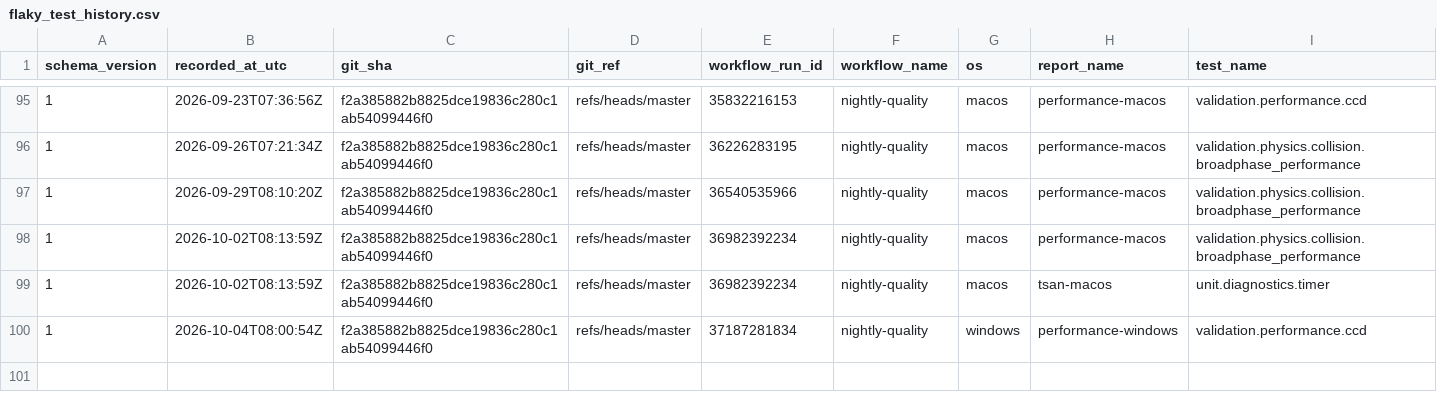
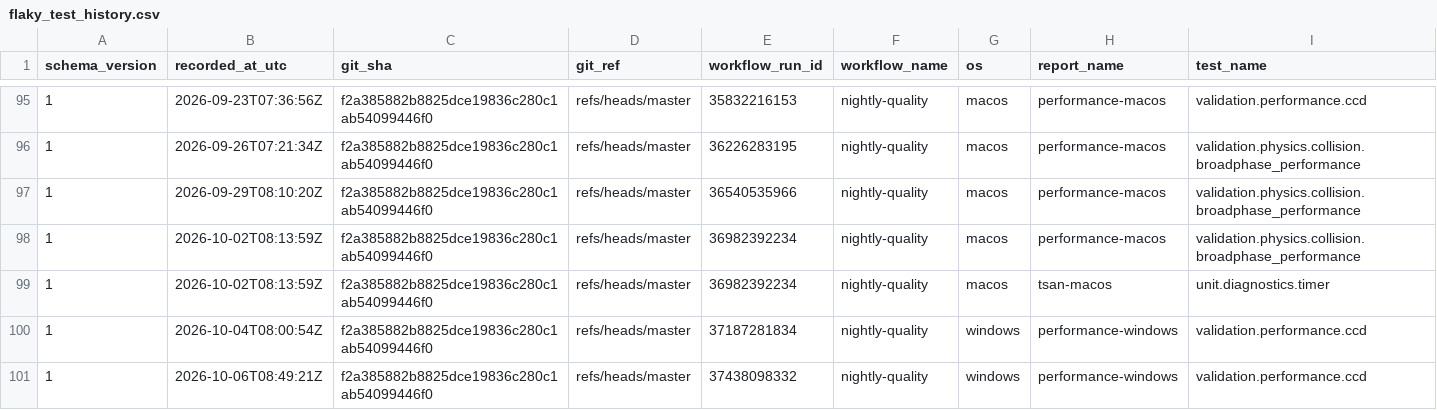
Before and after one commit to Jhoneagle/phynity, a CSV file: infra/history/flaky_test_history.csv, drawn as a sheet; only a part is shown, gaps mark what is left out; rows hold the shown columns only; the diff names each change by its address in the sheet, - before the commit and + after, or states it on an @@ line.

```diff
--- a/infra/history/flaky_test_history.csv
+++ b/infra/history/flaky_test_history.csv
+row 101: 1 | 2026-10-06T08:49:21Z | f2a385882b8825dce19836c280c1ab54099446f0 | refs/heads/master | 37438098332 | nightly-quality | windows | performance-windows | validation.performance.ccd
```
Also changed, not shown: 1 other file.
